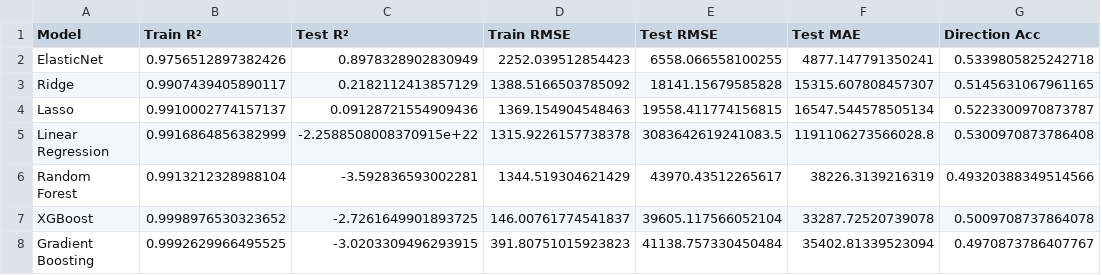
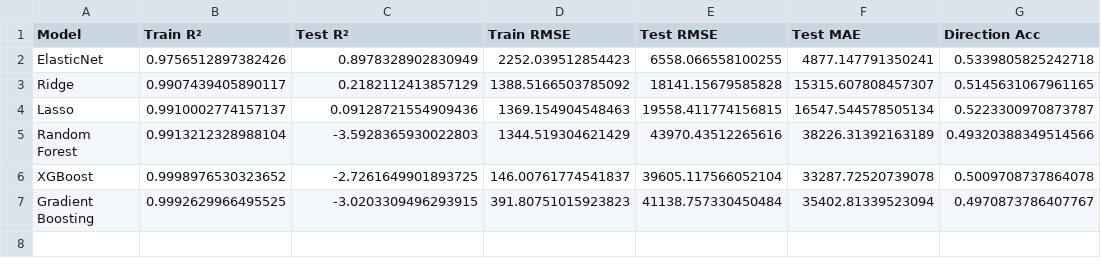
Before and after one commit to artyardkr/coinpredict, a CSV file: next_day_price_prediction_v2_results.csv, drawn as a sheet.

```diff
--- a/next_day_price_prediction_v2_results.csv
+++ b/next_day_price_prediction_v2_results.csv
@@ -4,4 +4,3 @@ Ridge,0.9907439405890117,0.2182112413857129,1388.5166503785092,18141.15679585828
 Lasso,0.9910002774157137,0.09128721554909436,1369.154904548463,19558.411774156815,16547.544578505134,0.5223300970873787
-Linear Regression,0.9916864856382999,-2.2588508008370915e+22,1315.9226157738378,3083642619241083.5,1191106273566028.8,0.5300970873786408
-Random Forest,0.9913212328988104,-3.592836593002281,1344.519304621429,43970.43512265617,38226.3139216319,0.49320388349514566
+Random Forest,0.9913212328988104,-3.5928365930022803,1344.519304621429,43970.43512265616,38226.31392163189,0.49320388349514566
 XGBoost,0.9998976530323652,-2.7261649901893725,146.00761774541837,39605.117566052104,33287.72520739078,0.5009708737864078
```
Also changed, not shown: elasticnet_backtesting_results.csv, elasticnet_backtesting_results_v2.csv, 17 other files.
